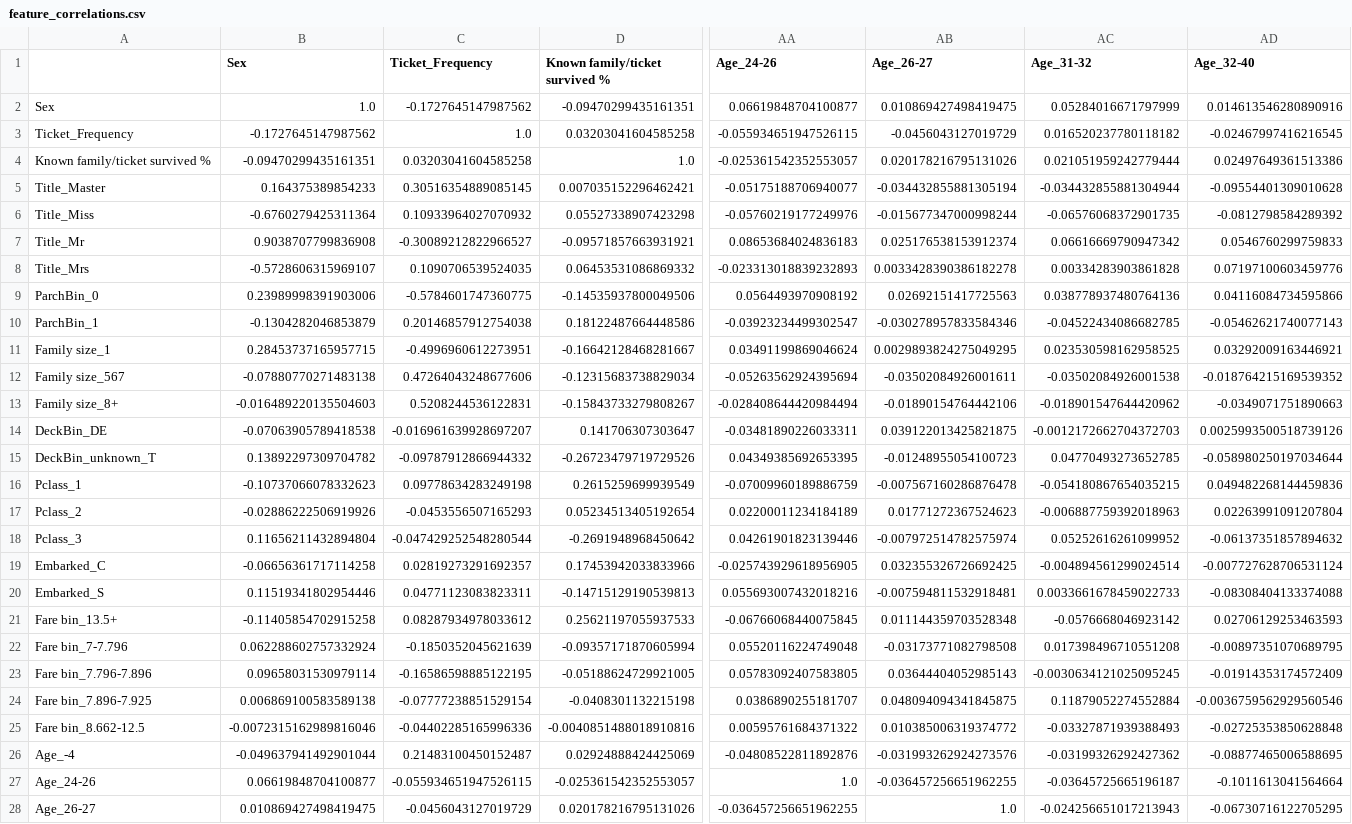
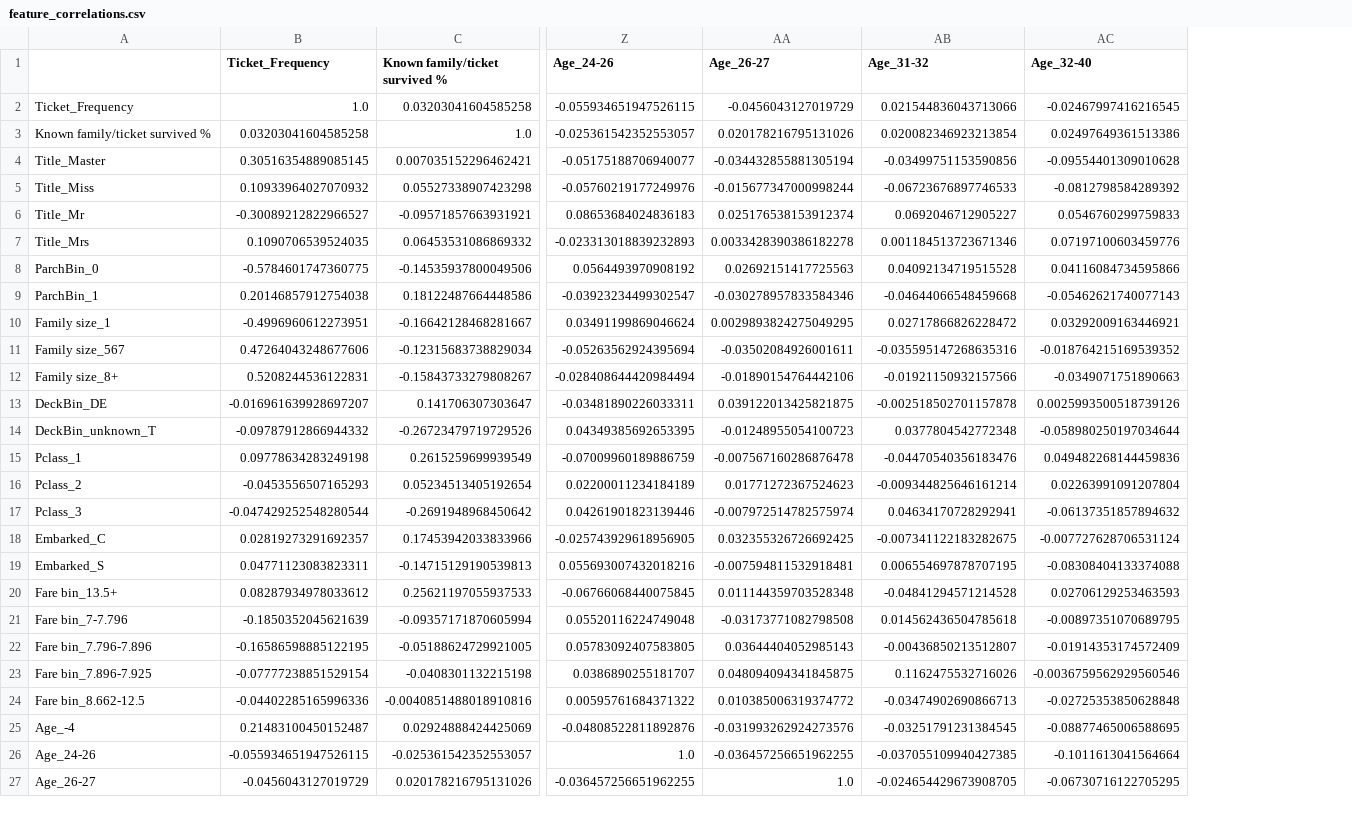
Before and after one commit to yoni2k/ml-kaggle-challenges, a CSV file: titanic/output/feature_correlations.csv, drawn as a sheet; only a part is shown, gaps mark what is left out; removed rows and columns are numbered as before the commit, all else as after; rows hold the shown columns only; the diff covers the shown part only; the diff names each change by its address in the sheet, - before the commit and + after, or states it on an @@ line.

Commit message:
### 61. Removing Sex category Since Sex category has an extremely high correlation with Title, left till now to see if Title will be important.  Since it is, removing Sex. 	Stats single: {'Name': 'Log', 'Cross accuracy': 0.835, 'STD': 0.03, 'Cross accuracy-STD': 0.805, 'Time sec': 0} 	Stats single: {'Name': 'KNN 14', 'Cross accuracy': 0.806, 'STD': 0.032, 'Cross accuracy-STD': 0.774, 'Time sec': 13} 	Stats single: {'Name': 'SVM rbf', 'Cross accuracy': 0.841, 'STD': 0.034, 'Cross accuracy-STD': 0.806, 'Time sec': 1} 	Stats single: {'Name': 'SVM poly', 'Cross accuracy': 0.833, 'STD': 0.034, 'Cross accuracy-STD': 0.798, 'Time sec': 2} 	Stats single: {'Name': 'NB', 'Cross accuracy': 0.497, 'STD': 0.04, 'Cross accuracy-STD': 0.457, 'Time sec': 0} 	Stats single: {'Name': 'RF 7', 'Cross accuracy': 0.854, 'STD': 0.031, 'Cross accuracy-STD': 0.823, 'Time sec': 13} 	Stats single: {'Name': 'RF 5', 'Cross accuracy': 0.841, 'STD': 0.027, 'Cross accuracy-STD': 0.813, 'Time sec': 13} 	Stats single: {'Name': 'RF 4', 'Cross accuracy': 0.846, 'STD': 0.028, 'Cross accuracy-STD': 0.818, 'Time sec': 13} 	Stats single: {'Name': 'XGB', 'Cross accuracy': 0.838, 'STD': 0.039, 'Cross accuracy-STD': 0.799, 'Time sec': 10} 	Stats single: {'Name': 'Voting soft', 'Cross accuracy': 0.844, 'STD': 0.034, 'Cross accuracy-STD': 0.81, 'Time sec': 68} 	Stats single: {'Name': 'Voting hard', 'Cross accuracy': 0.845, 'STD': 0.033, 'Cross accuracy-STD': 0.813, 'Time sec': 44} Conclusions: results similar, slightly worse. Leaving as is, makes sense and makes model more stable

```diff
--- a/titanic/output/feature_correlations.csv
+++ b/titanic/output/feature_correlations.csv
-column B (Sex), rows 3-28: -0.1727645147987562 | -0.09470299435161351 | 0.164375389854233 | -0.6760279425311364 | 0.9038707799836908 | -0.5728606315969107 | 0.23989998391903006 | -0.1304282046853879 | 0.28453737165957715 | -0.07880770271483138 | -0.016489220135504603 | -0.07063905789418538 | 0.13892297309704782 | -0.10737066078332623 | -0.02886222506919926 | 0.11656211432894804 | -0.06656361717114258 | 0.11519341802954446 | -0.11405854702915258 | 0.062288602757332924 | 0.09658031530979114 | 0.006869100583589138 | -0.0072315162989816046 | -0.049637941492901044 | 0.06619848704100877 | 0.010869427498419475
-row 2: Sex | 1.0 | -0.1727645147987562 | -0.09470299435161351 | 0.06619848704100877 | 0.010869427498419475 | 0.05284016671797999 | 0.014613546280890916
-AB2 (Age_31-32): 0.016520237780118182
+AB2 (Age_31-32): 0.021544836043713066
-AB3 (Age_31-32): 0.021051959242779444
+AB3 (Age_31-32): 0.020082346923213854
-AB4 (Age_31-32): -0.034432855881304944
+AB4 (Age_31-32): -0.03499751153590856
-AB5 (Age_31-32): -0.06576068372901735
+AB5 (Age_31-32): -0.06723676897746533
-AB6 (Age_31-32): 0.06616669790947342
+AB6 (Age_31-32): 0.0692046712905227
-AB7 (Age_31-32): 0.00334283903861828
+AB7 (Age_31-32): 0.001184513723671346
-AB8 (Age_31-32): 0.038778937480764136
+AB8 (Age_31-32): 0.04092134719515528
-AB9 (Age_31-32): -0.04522434086682785
+AB9 (Age_31-32): -0.04644066548459668
-AB10 (Age_31-32): 0.023530598162958525
+AB10 (Age_31-32): 0.02717866826228472
-AB11 (Age_31-32): -0.03502084926001538
+AB11 (Age_31-32): -0.035595147268635316
-AB12 (Age_31-32): -0.018901547644420962
+AB12 (Age_31-32): -0.01921150932157566
-AB13 (Age_31-32): -0.0012172662704372703
+AB13 (Age_31-32): -0.002518502701157878
-AB14 (Age_31-32): 0.04770493273652785
+AB14 (Age_31-32): 0.0377804542772348
-AB15 (Age_31-32): -0.054180867654035215
+AB15 (Age_31-32): -0.04470540356183476
-AB16 (Age_31-32): -0.006887759392018963
+AB16 (Age_31-32): -0.009344825646161214
-AB17 (Age_31-32): 0.05252616261099952
+AB17 (Age_31-32): 0.04634170728292941
-AB18 (Age_31-32): -0.004894561299024514
+AB18 (Age_31-32): -0.007341122183282675
-AB19 (Age_31-32): 0.0033661678459022733
+AB19 (Age_31-32): 0.006554697878707195
-AB20 (Age_31-32): -0.0576668046923142
+AB20 (Age_31-32): -0.04841294571214528
-AB21 (Age_31-32): 0.017398496710551208
+AB21 (Age_31-32): 0.014562436504785618
-AB22 (Age_31-32): -0.0030634121025095245
+AB22 (Age_31-32): -0.00436850213512807
-AB23 (Age_31-32): 0.11879052274552884
+AB23 (Age_31-32): 0.1162475532716026
-AB24 (Age_31-32): -0.03327871939388493
+AB24 (Age_31-32): -0.03474902690866713
-AB25 (Age_31-32): -0.03199326292427362
+AB25 (Age_31-32): -0.03251791231384545
-AB26 (Age_31-32): -0.03645725665196187
+AB26 (Age_31-32): -0.037055109940427385
-AB27 (Age_31-32): -0.024256651017213943
+AB27 (Age_31-32): -0.024654429673908705
```
Also changed, not shown: 34 edited cells elsewhere in this file, titanic/output/results.csv, 2 other files.
